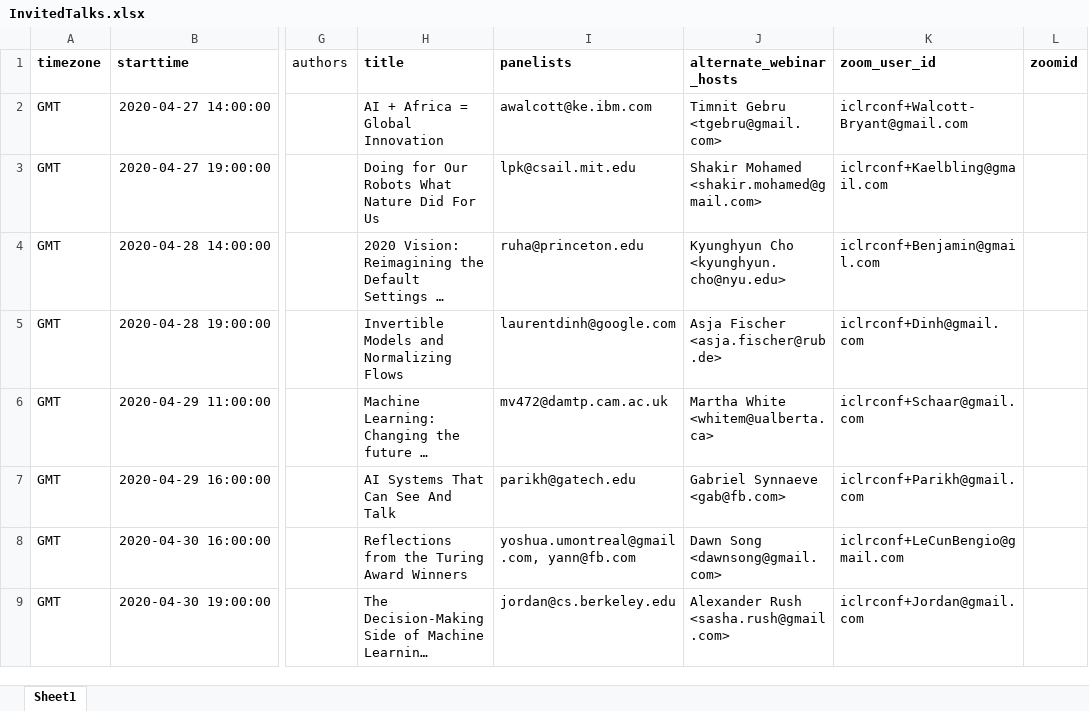
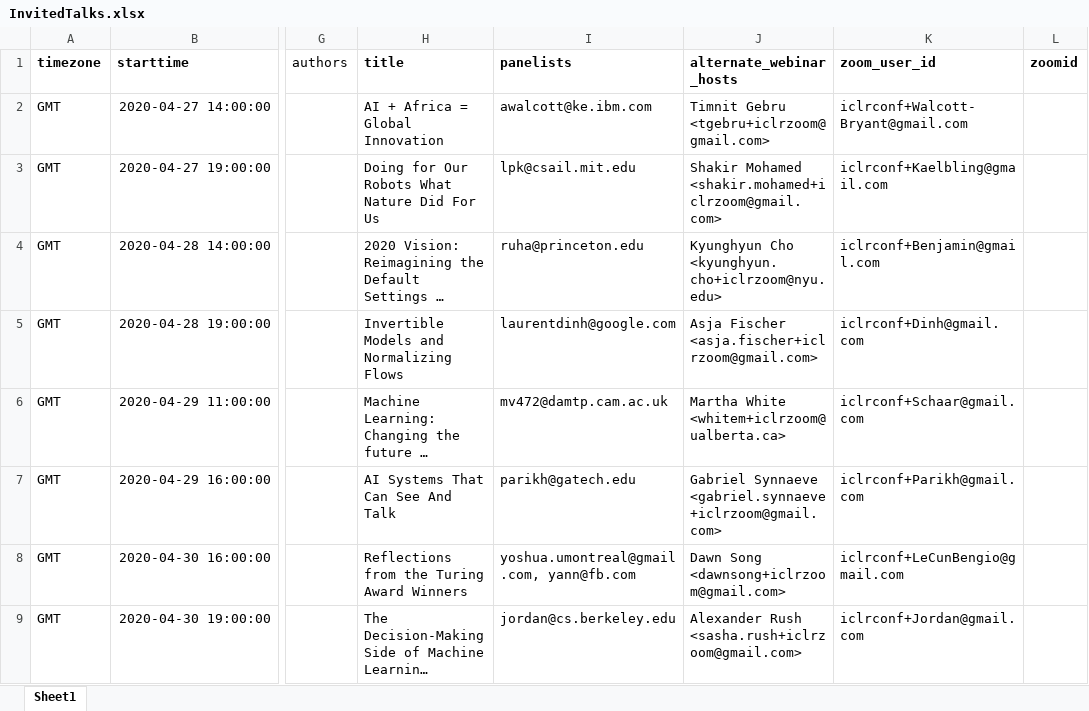
Before and after one commit to leetncamp/xltozoom, an Excel workbook: InvitedTalks.xlsx, sheet Sheet1, drawn as a sheet; only a part is shown, gaps mark what is left out; long unchanged cells end in …; values as stored, in another font and other column widths than the file's, no borders; the diff names each change by its address in the sheet, - before the commit and + after, or states it on an @@ line.

Commit message:
fixed incorrect combining of dictionaries when fetching existing meetings and webinars from zoom.

```diff
--- a/InvitedTalks.xlsx (sheet Sheet1)
+++ b/InvitedTalks.xlsx (sheet Sheet1)
-J2 (alternate_webinar_hosts): Timnit Gebru <tgebru@gmail.com>
+J2 (alternate_webinar_hosts): Timnit Gebru <tgebru+iclrzoom@gmail.com>
-J3 (alternate_webinar_hosts): Shakir Mohamed <shakir.mohamed@gmail.com>
+J3 (alternate_webinar_hosts): Shakir Mohamed <shakir.mohamed+iclrzoom@gmail.com>
-J4 (alternate_webinar_hosts): Kyunghyun Cho <kyunghyun.cho@nyu.edu>
+J4 (alternate_webinar_hosts): Kyunghyun Cho <kyunghyun.cho+iclrzoom@nyu.edu>
-J5 (alternate_webinar_hosts): Asja Fischer <asja.fischer@rub.de>
+J5 (alternate_webinar_hosts): Asja Fischer <asja.fischer+iclrzoom@gmail.com>
-J6 (alternate_webinar_hosts): Martha White <whitem@ualberta.ca>
+J6 (alternate_webinar_hosts): Martha White <whitem+iclrzoom@ualberta.ca>
-J7 (alternate_webinar_hosts): Gabriel Synnaeve <gab@fb.com>
+J7 (alternate_webinar_hosts): Gabriel Synnaeve <gabriel.synnaeve+iclrzoom@gmail.com>
-J8 (alternate_webinar_hosts): Dawn Song <dawnsong@gmail.com>
+J8 (alternate_webinar_hosts): Dawn Song <dawnsong+iclrzoom@gmail.com>
-J9 (alternate_webinar_hosts): Alexander Rush <sasha.rush@gmail.com>
+J9 (alternate_webinar_hosts): Alexander Rush <sasha.rush+iclrzoom@gmail.com>
```
Also changed, not shown: 2 other files.
